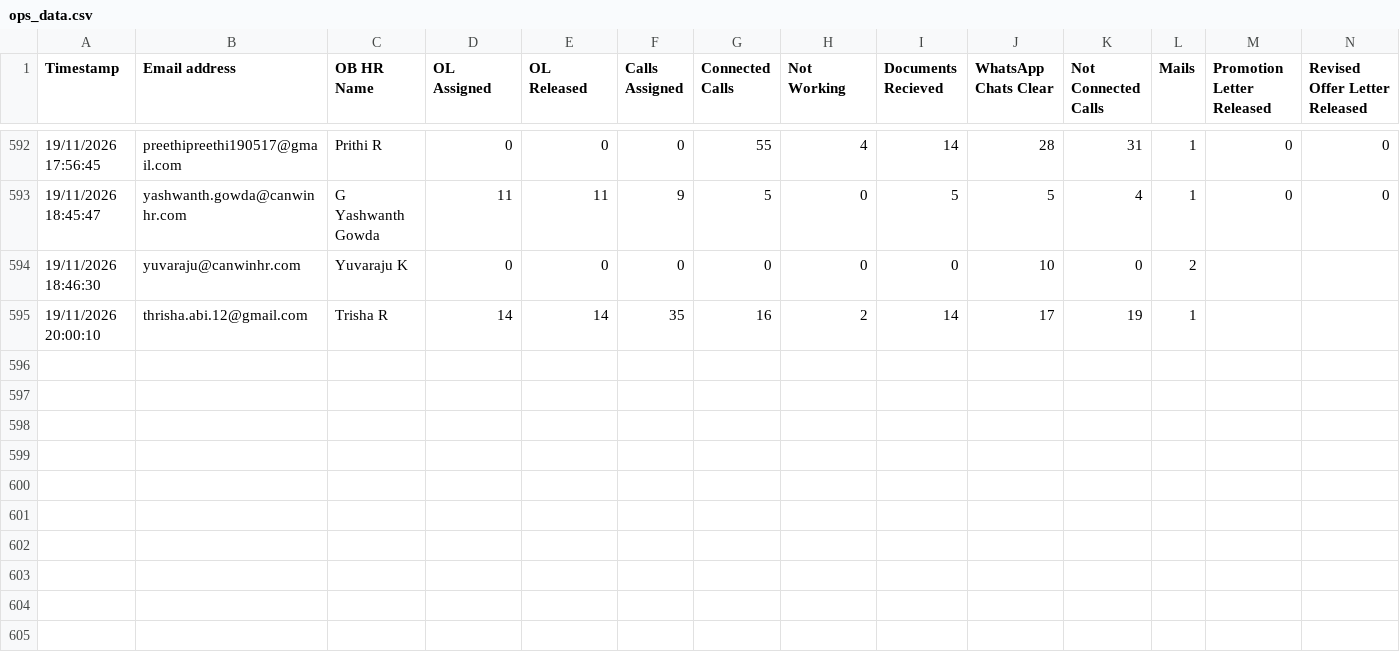
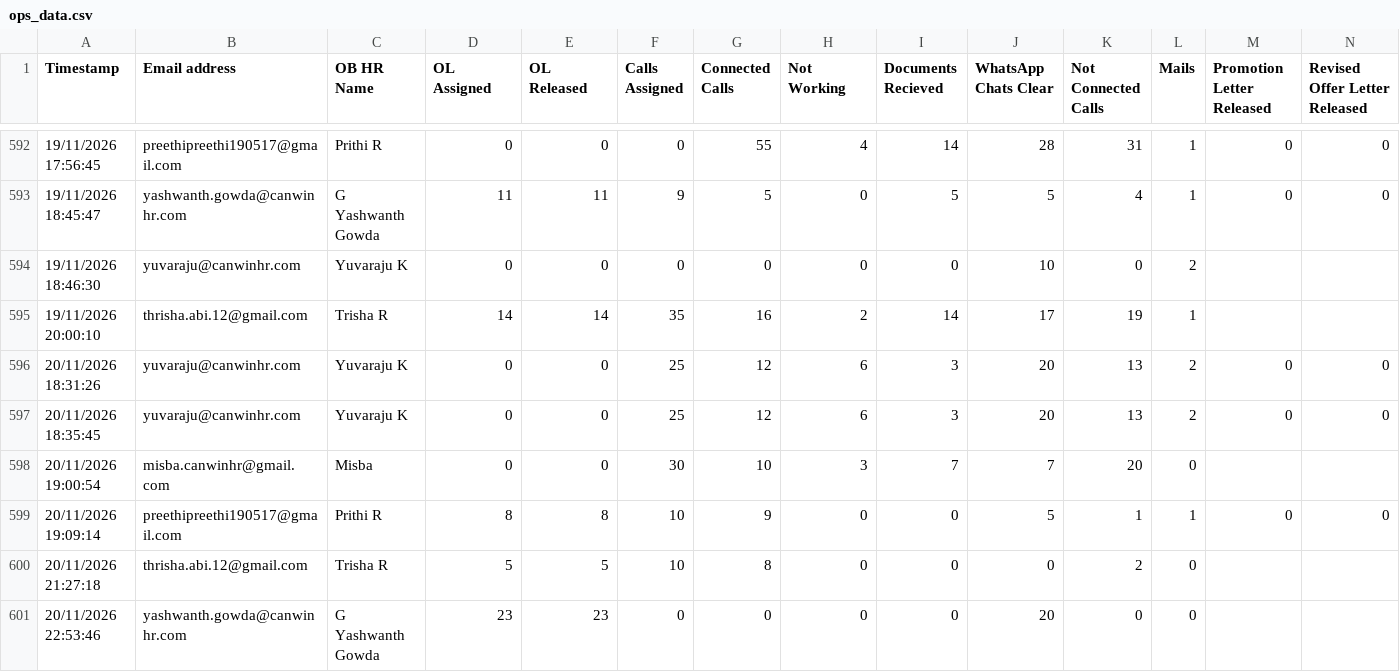
Before and after one commit to pundarikaksha02/HR-dashboard, a CSV file: data/ops_data.csv, drawn as a sheet; only a part is shown, gaps mark what is left out; rows hold the shown columns only; the diff names each change by its address in the sheet, - before the commit and + after, or states it on an @@ line.

```diff
--- a/data/ops_data.csv
+++ b/data/ops_data.csv
+row 596: 20/11/2026 18:31:26 | yuvaraju@canwinhr.com | Yuvaraju K | 0 | 0 | 25 | 12 | 6 | 3 | 20 | 13 | 2 | 0 | 0
+row 597: 20/11/2026 18:35:45 | yuvaraju@canwinhr.com | Yuvaraju K | 0 | 0 | 25 | 12 | 6 | 3 | 20 | 13 | 2 | 0 | 0
+row 598: 20/11/2026 19:00:54 | misba.canwinhr@gmail.com | Misba | 0 | 0 | 30 | 10 | 3 | 7 | 7 | 20 | 0
+row 599: 20/11/2026 19:09:14 | preethipreethi190517@gmail.com | Prithi R | 8 | 8 | 10 | 9 | 0 | 0 | 5 | 1 | 1 | 0 | 0
+row 600: 20/11/2026 21:27:18 | thrisha.abi.12@gmail.com | Trisha R | 5 | 5 | 10 | 8 | 0 | 0 | 0 | 2 | 0
+row 601: 20/11/2026 22:53:46 | yashwanth.gowda@canwinhr.com | G Yashwanth Gowda | 23 | 23 | 0 | 0 | 0 | 0 | 20 | 0 | 0
```
